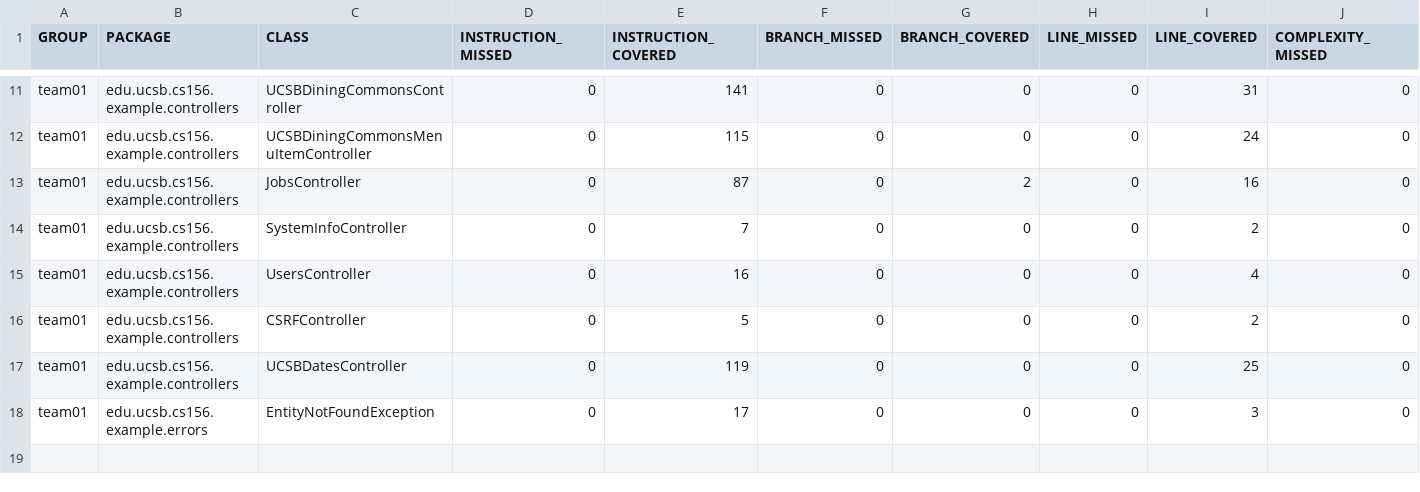
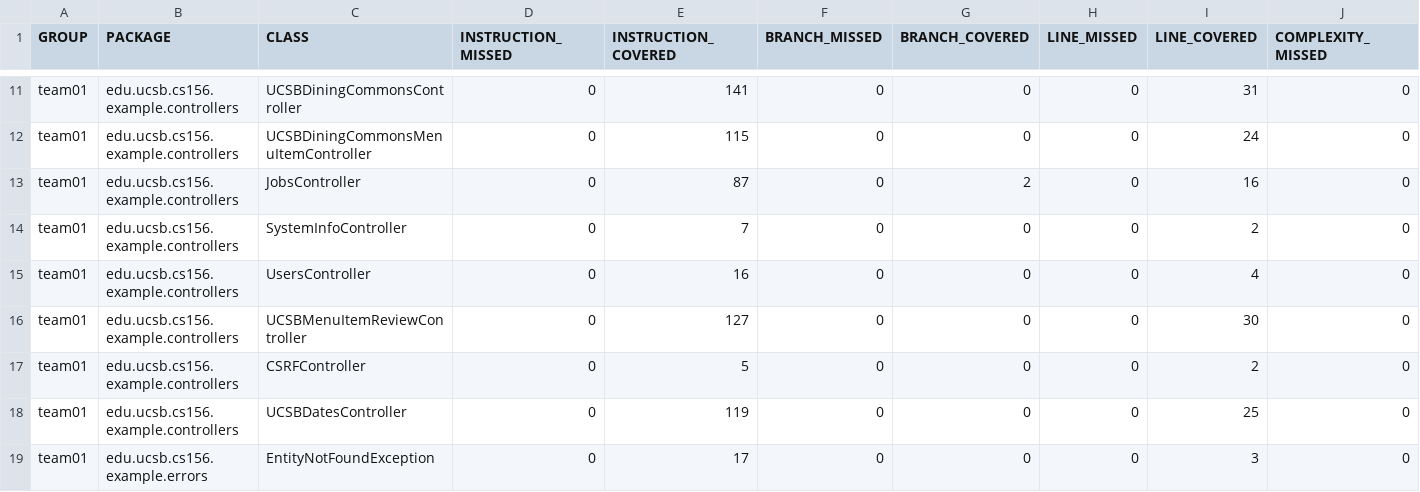
Before and after one commit to ucsb-cs156-s25/team02-s25-04, a CSV file: jacoco/jacoco.csv, drawn as a sheet; only a part is shown, gaps mark what is left out; rows hold the shown columns only; the diff names each change by its address in the sheet, - before the commit and + after, or states it on an @@ line.

Commit message:
Deploying to gh-pages from @ ucsb-cs156-s25/team02-s25-04@f9bca745aeebdcc9e9df263d90c4066a4fbd8172 🚀

```diff
--- a/jacoco/jacoco.csv
+++ b/jacoco/jacoco.csv
+row 16: team01 | edu.ucsb.cs156.example.controllers | UCSBMenuItemReviewController | 0 | 127 | 0 | 0 | 0 | 30 | 0
```
Also changed, not shown: 7 other files.
